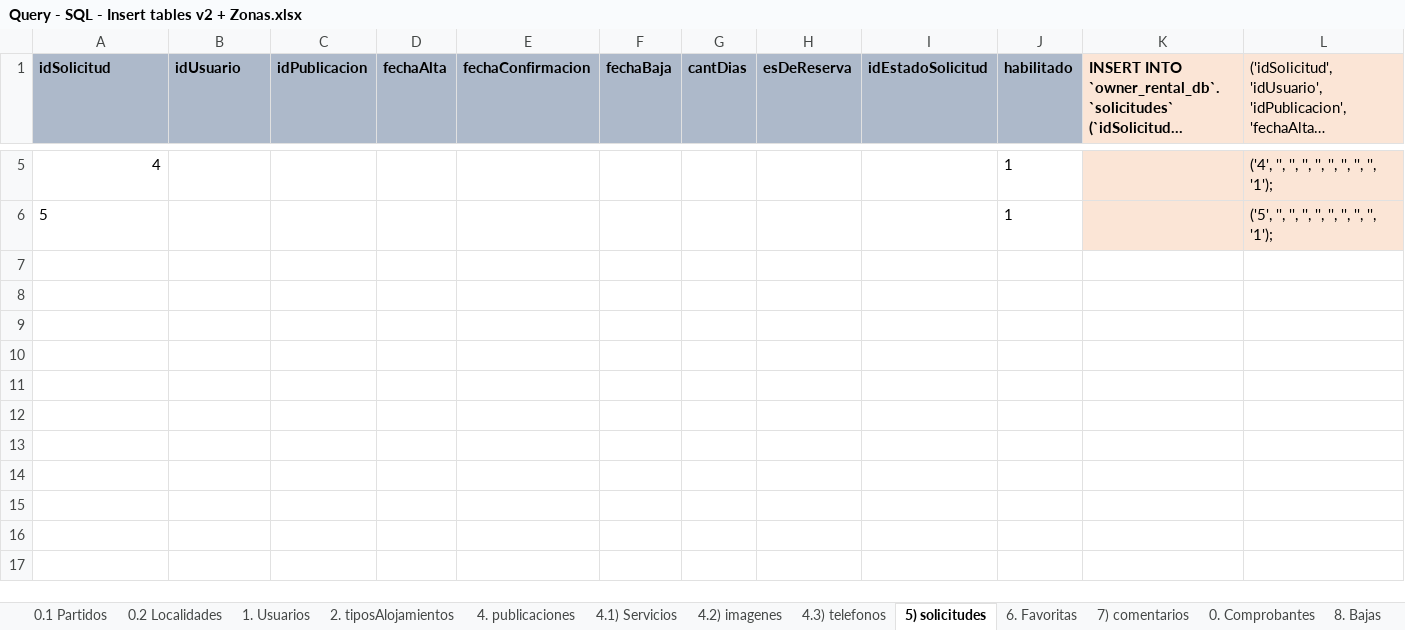
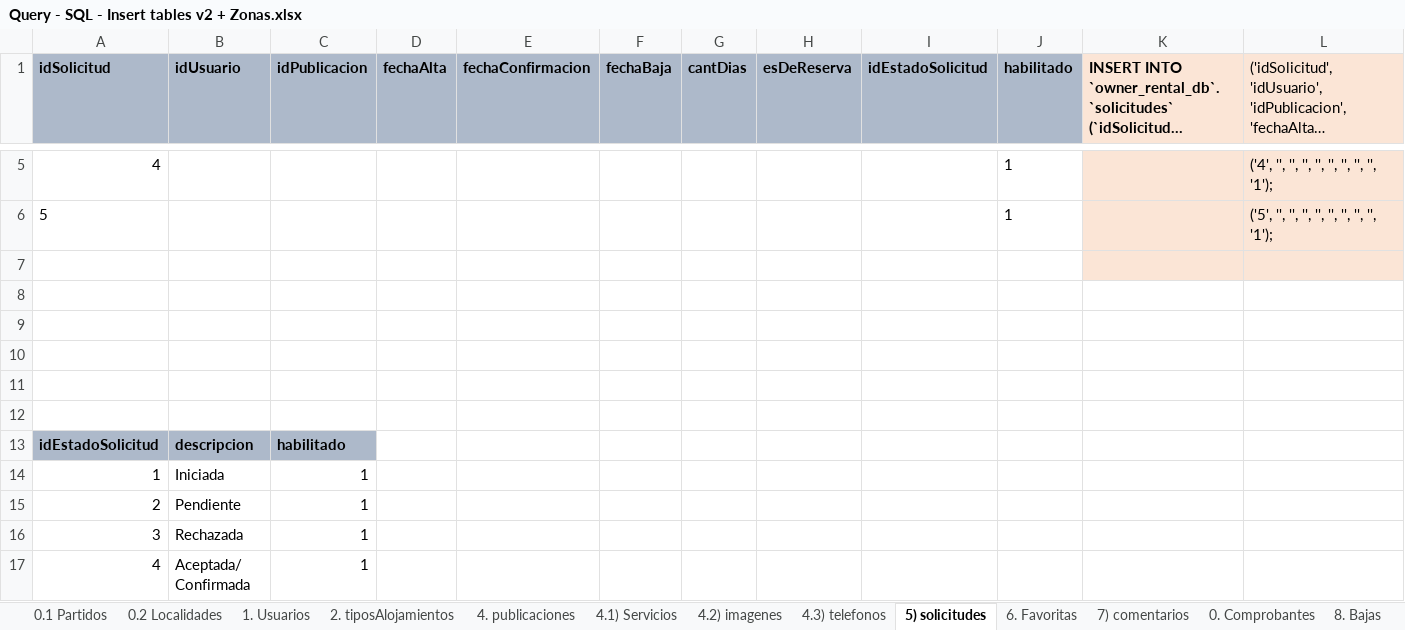
Before and after one commit to JoseEscob/public-seminariotpalojamientos, an Excel workbook: TpAlojamientos/DevResource/Database/Query - SQL - Insert tables v2 + Zonas.xlsx, sheet 5) solicitudes, drawn as a sheet; only a part is shown, gaps mark what is left out; long unchanged cells end in …; values as stored, in another font and other column widths than the file's, no borders; the diff names each change by its address in the sheet, - before the commit and + after, or states it on an @@ line.

Commit message:
Correcciones DAO 1 -Se corrigen las clases que se están utilizando para el desarrollo actual. -Excel con nuevos campos. Revisar tablas BAJAS, SOLICITUDES, SERVICIOS y TELEFONO +Falta modificar SQL
Signed-off-by: @jescobar09 <joseescobar095@gmail.com>

```diff
--- a/TpAlojamientos/DevResource/Database/Query - SQL - Insert tables v2 + Zonas.xlsx (sheet 5) solicitudes)
+++ b/TpAlojamientos/DevResource/Database/Query - SQL - Insert tables v2 + Zonas.xlsx (sheet 5) solicitudes)
+row 7: (empty)
+row 8: (empty)
+row 9: (empty)
+row 10: (empty)
+row 11: (empty)
+row 12: (empty)
+row 13: idEstadoSolicitud | descripcion | habilitado
+row 14: 1 | Iniciada | 1
+row 15: 2 | Pendiente | 1
+row 16: 3 | Rechazada | 1
+row 17: 4 | Aceptada/ Confirmada | 1
```
Also changed, not shown: sheet 1. Usuarios, sheet 4. publicaciones, sheet 4.3) telefonos, sheet 4.2) imagenes, 19 other files.
